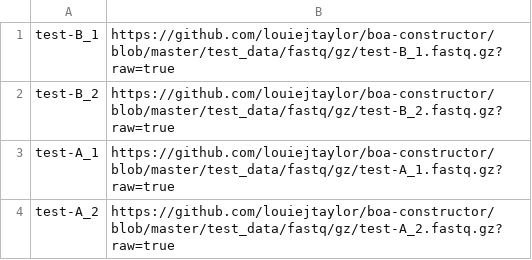
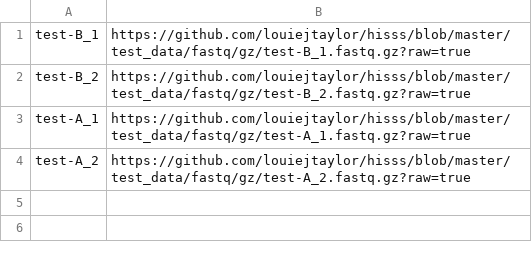
Before and after one commit to louiejtaylor/hisss, a CSV file: test_data/samples_unpaired.csv, drawn as a sheet.

```diff
--- a/test_data/samples_unpaired.csv
+++ b/test_data/samples_unpaired.csv
@@ -1,4 +1,4 @@
-test-B_1, https://github.com/louiejtaylor/boa-constructor/blob/master/test_data/fastq/gz/test-B_1.fastq.gz?raw=true
-test-B_2, https://github.com/louiejtaylor/boa-constructor/blob/master/test_data/fastq/gz/test-B_2.fastq.gz?raw=true
-test-A_1, https://github.com/louiejtaylor/boa-constructor/blob/master/test_data/fastq/gz/test-A_1.fastq.gz?raw=true
-test-A_2, https://github.com/louiejtaylor/boa-constructor/blob/master/test_data/fastq/gz/test-A_2.fastq.gz?raw=true
+test-B_1, https://github.com/louiejtaylor/hisss/blob/master/test_data/fastq/gz/test-B_1.fastq.gz?raw=true
+test-B_2, https://github.com/louiejtaylor/hisss/blob/master/test_data/fastq/gz/test-B_2.fastq.gz?raw=true
+test-A_1, https://github.com/louiejtaylor/hisss/blob/master/test_data/fastq/gz/test-A_1.fastq.gz?raw=true
+test-A_2, https://github.com/louiejtaylor/hisss/blob/master/test_data/fastq/gz/test-A_2.fastq.gz?raw=true
```
Also changed, not shown: test_data/samples_paired.csv, 1 other file.
